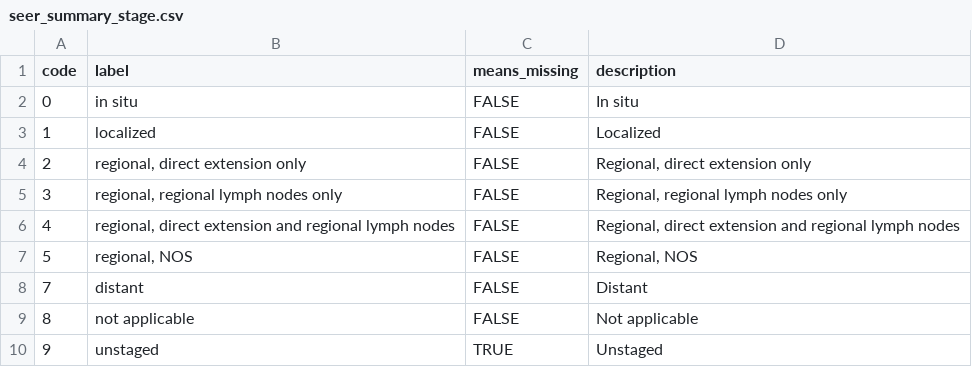
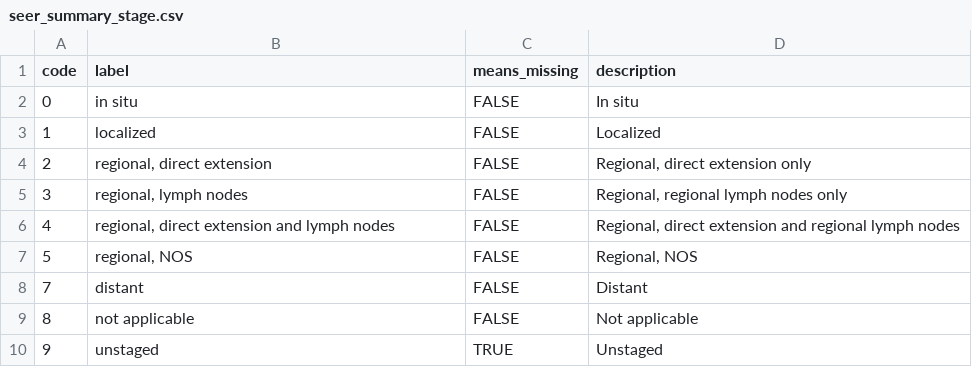
Before and after one commit to WerthPADOH/naaccr, a CSV file: data-raw/code-labels/seer_summary_stage.csv, drawn as a sheet.

Commit message:
Improve wording for SEER summary stage levels

```diff
--- a/data-raw/code-labels/seer_summary_stage.csv
+++ b/data-raw/code-labels/seer_summary_stage.csv
@@ -3,5 +3,5 @@
 "1","localized",FALSE,"Localized"
-"2","regional, direct extension only",FALSE,"Regional, direct extension only"
-"3","regional, regional lymph nodes only",FALSE,"Regional, regional lymph nodes only"
-"4","regional, direct extension and regional lymph nodes",FALSE,"Regional, direct extension and regional lymph nodes"
+"2","regional, direct extension",FALSE,"Regional, direct extension only"
+"3","regional, lymph nodes",FALSE,"Regional, regional lymph nodes only"
+"4","regional, direct extension and lymph nodes",FALSE,"Regional, direct extension and regional lymph nodes"
 "5","regional, NOS",FALSE,"Regional, NOS"
```
